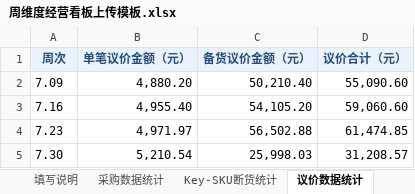
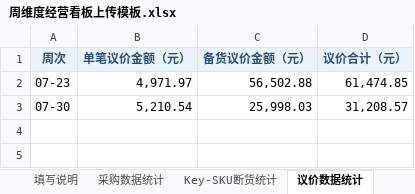
Before and after one commit to urfoodie/weekly-dashboard, an Excel workbook: 周维度经营看板上传模板.xlsx, sheet 议价数据统计, drawn as a sheet; values as stored, in another font and other column widths than the file's, no borders; removed rows and columns are numbered as before the commit, all else as after; the diff names each change by its address in the sheet, - before the commit and + after, or states it on an @@ line.

```diff
--- a/周维度经营看板上传模板.xlsx (sheet 议价数据统计)
+++ b/周维度经营看板上传模板.xlsx (sheet 议价数据统计)
-row 2: 7.09 | 4,880.20 | 50,210.40 | 55,090.60
-row 3: 7.16 | 4,955.40 | 54,105.20 | 59,060.60
-A2 (周次): 7.23
+A2 (周次): 07-23
-A3 (周次): 7.30
+A3 (周次): 07-30
```
Also changed, not shown: sheet 库存周转分析, sheet 采购数据统计, sheet Key-SKU断货统计, sheet 仓储单位产出, sheet 效率提升, sheet 填写说明, 4 other files.
